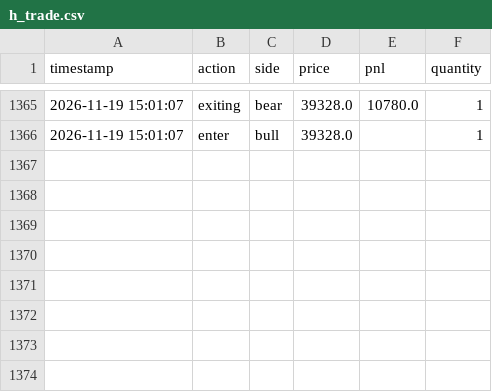
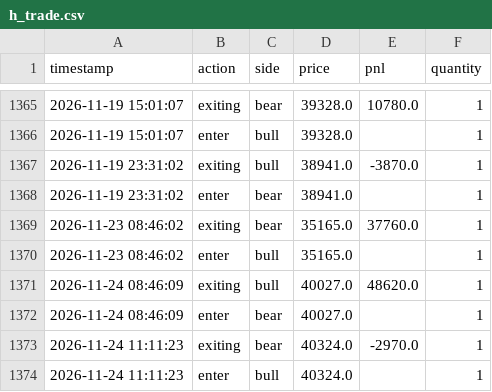
Before and after one commit to liugoldent/monitor, a CSV file: backend-futures-py/tv_doc/h_trade.csv, drawn as a sheet; only a part is shown, gaps mark what is left out; the diff names each change by its address in the sheet, - before the commit and + after, or states it on an @@ line.

```diff
--- a/backend-futures-py/tv_doc/h_trade.csv
+++ b/backend-futures-py/tv_doc/h_trade.csv
+row 1367: 2026-11-19 23:31:02 | exiting | bull | 38941.0 | -3870.0 | 1
+row 1368: 2026-11-19 23:31:02 | enter | bear | 38941.0 |  | 1
+row 1369: 2026-11-23 08:46:02 | exiting | bear | 35165.0 | 37760.0 | 1
+row 1370: 2026-11-23 08:46:02 | enter | bull | 35165.0 |  | 1
+row 1371: 2026-11-24 08:46:09 | exiting | bull | 40027.0 | 48620.0 | 1
+row 1372: 2026-11-24 08:46:09 | enter | bear | 40027.0 |  | 1
+row 1373: 2026-11-24 11:11:23 | exiting | bear | 40324.0 | -2970.0 | 1
+row 1374: 2026-11-24 11:11:23 | enter | bull | 40324.0 |  | 1
```
Also changed, not shown: 18 other files.
